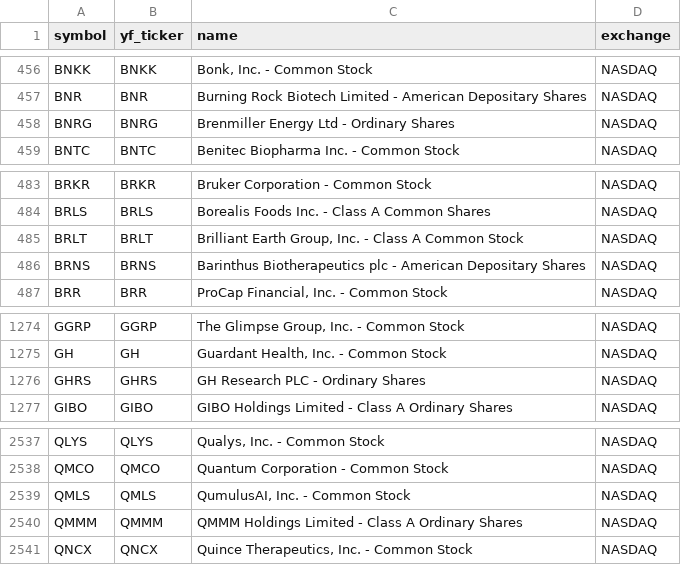
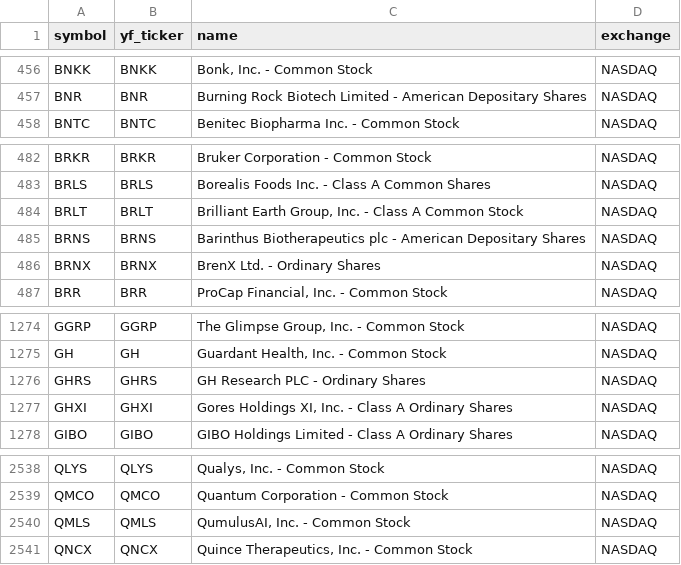
Before and after one commit to Aditya100704/nse-bse-momentum-scanner, a CSV file: data/universe_us.csv, drawn as a sheet; only a part is shown, gaps mark what is left out.

```diff
--- a/data/universe_us.csv
+++ b/data/universe_us.csv
@@ -457,3 +457,2 @@ BNKK,BNKK,"Bonk, Inc. - Common Stock",NASDAQ
 BNR,BNR,Burning Rock Biotech Limited - American Depositary Shares,NASDAQ
-BNRG,BNRG,Brenmiller Energy Ltd - Ordinary Shares,NASDAQ
 BNTC,BNTC,Benitec Biopharma Inc. - Common Stock,NASDAQ
@@ -486,2 +485,3 @@ BRLT,BRLT,"Brilliant Earth Group, Inc. - Class A Common Stock",NASDAQ
 BRNS,BRNS,Barinthus Biotherapeutics plc - American Depositary Shares,NASDAQ
+BRNX,BRNX,BrenX Ltd. - Ordinary Shares,NASDAQ
 BRR,BRR,"ProCap Financial, Inc. - Common Stock",NASDAQ
@@ -1276,2 +1276,3 @@ GH,GH,"Guardant Health, Inc. - Common Stock",NASDAQ
 GHRS,GHRS,GH Research PLC - Ordinary Shares,NASDAQ
+GHXI,GHXI,"Gores Holdings XI, Inc. - Class A Ordinary Shares",NASDAQ
 GIBO,GIBO,GIBO Holdings Limited - Class A Ordinary Shares,NASDAQ
@@ -2539,3 +2540,2 @@ QMCO,QMCO,Quantum Corporation - Common Stock,NASDAQ
 QMLS,QMLS,"QumulusAI, Inc. - Common Stock",NASDAQ
-QMMM,QMMM,QMMM Holdings Limited - Class A Ordinary Shares,NASDAQ
 QNCX,QNCX,"Quince Therapeutics, Inc. - Common Stock",NASDAQ
```
Also changed, not shown: data/scanner_output.csv, data/scanner_output_us.csv, 7 other files.
